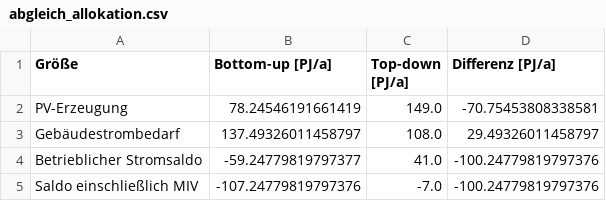
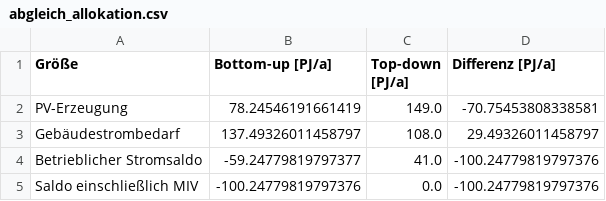
Before and after one commit to simonschaluppe/peq-higrube, a CSV file: Berechnungen/gebaeudesektormodell/outputs/abgleich_allokation.csv, drawn as a sheet.

```diff
--- a/Berechnungen/gebaeudesektormodell/outputs/abgleich_allokation.csv
+++ b/Berechnungen/gebaeudesektormodell/outputs/abgleich_allokation.csv
@@ -4,2 +4,2 @@ Gebäudestrombedarf,137.49326011458797,108.0,29.49326011458797
 Betrieblicher Stromsaldo,-59.24779819797377,41.0,-100.24779819797376
-Saldo einschließlich MIV,-107.24779819797376,-7.0,-100.24779819797376
+Saldo einschließlich MIV,-100.24779819797376,0.0,-100.24779819797376
```
Also changed, not shown: Berechnungen/gebaeudesektormodell/outputs/sektorvergleich_dichte.csv, Berechnungen/sektorenmodell/outputs/allokation/referenzfall.csv, 26 other files.
